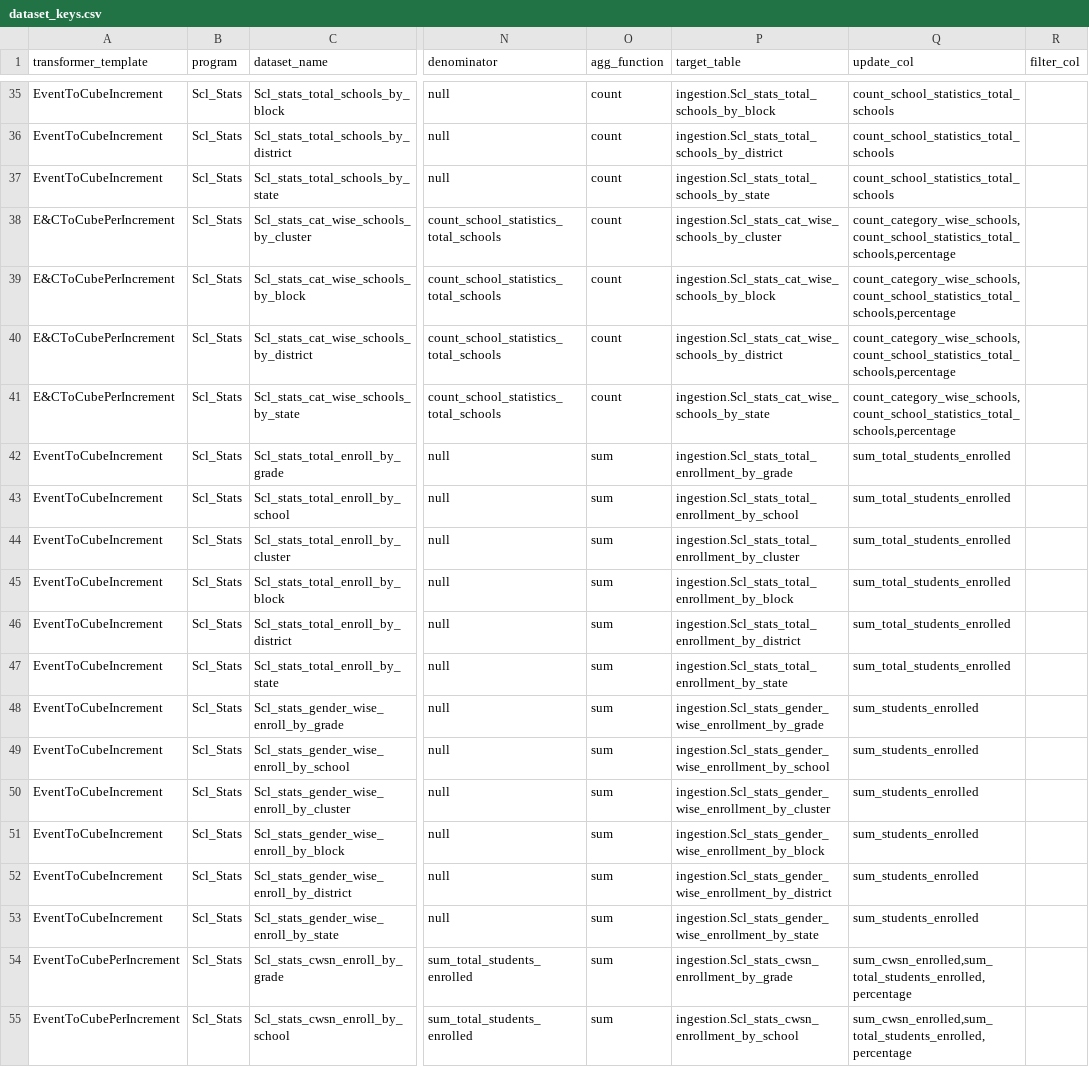
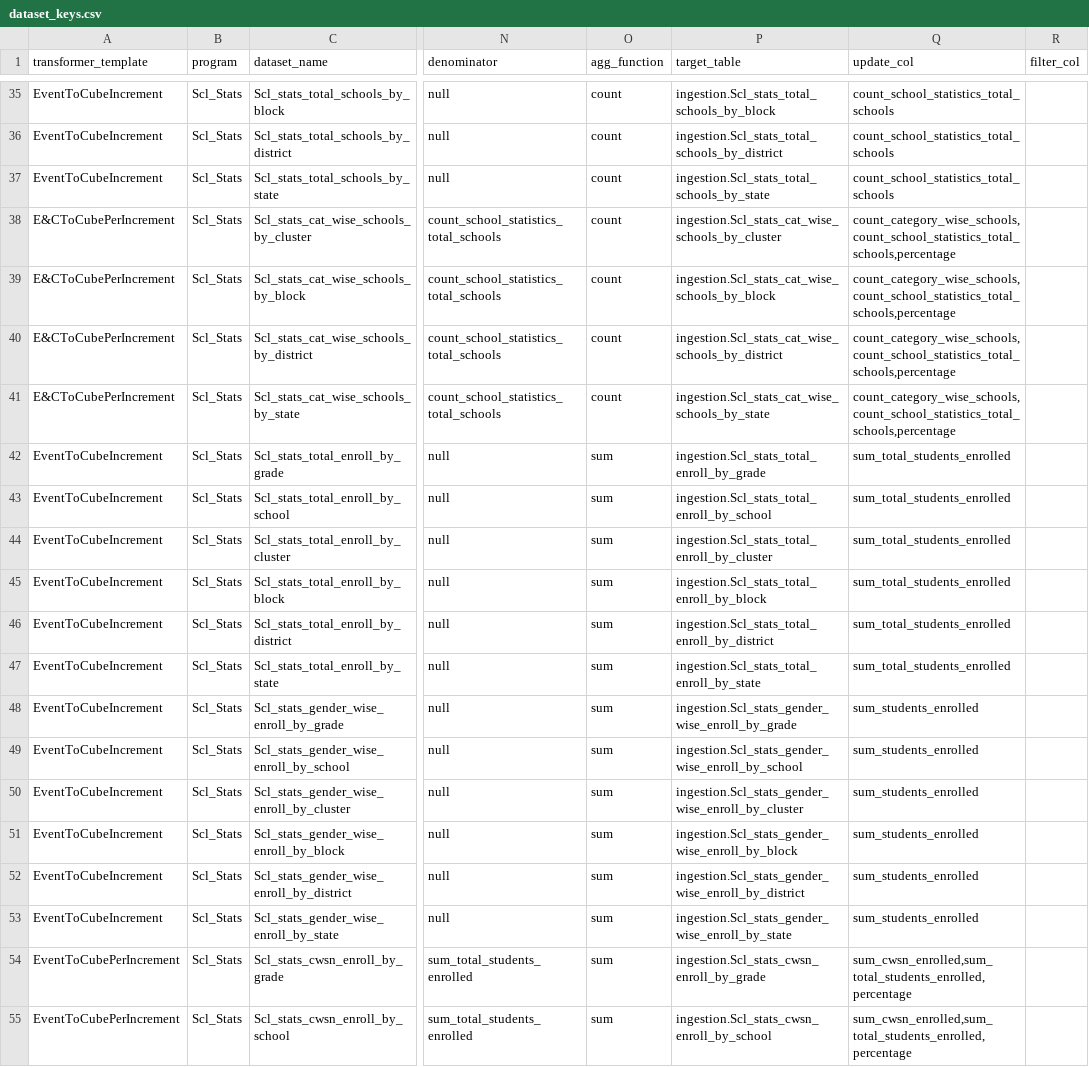
Before and after one commit to ayesha-siddiq123/generator-ms, a CSV file: spec_generator/key_files/dataset_keys.csv, drawn as a sheet; only a part is shown, gaps mark what is left out; the diff covers the shown part only; the diff names each change by its address in the sheet, - before the commit and + after, or states it on an @@ line.

Commit message:
table names renamed in the dataset_key file

```diff
--- a/spec_generator/key_files/dataset_keys.csv
+++ b/spec_generator/key_files/dataset_keys.csv
-P42 (target_table): ingestion.Scl_stats_total_enrollment_by_grade
+P42 (target_table): ingestion.Scl_stats_total_enroll_by_grade
-P43 (target_table): ingestion.Scl_stats_total_enrollment_by_school
+P43 (target_table): ingestion.Scl_stats_total_enroll_by_school
-P44 (target_table): ingestion.Scl_stats_total_enrollment_by_cluster
+P44 (target_table): ingestion.Scl_stats_total_enroll_by_cluster
-P45 (target_table): ingestion.Scl_stats_total_enrollment_by_block
+P45 (target_table): ingestion.Scl_stats_total_enroll_by_block
-P46 (target_table): ingestion.Scl_stats_total_enrollment_by_district
+P46 (target_table): ingestion.Scl_stats_total_enroll_by_district
-P47 (target_table): ingestion.Scl_stats_total_enrollment_by_state
+P47 (target_table): ingestion.Scl_stats_total_enroll_by_state
-P48 (target_table): ingestion.Scl_stats_gender_wise_enrollment_by_grade
+P48 (target_table): ingestion.Scl_stats_gender_wise_enroll_by_grade
-P49 (target_table): ingestion.Scl_stats_gender_wise_enrollment_by_school
+P49 (target_table): ingestion.Scl_stats_gender_wise_enroll_by_school
-P50 (target_table): ingestion.Scl_stats_gender_wise_enrollment_by_cluster
+P50 (target_table): ingestion.Scl_stats_gender_wise_enroll_by_cluster
-P51 (target_table): ingestion.Scl_stats_gender_wise_enrollment_by_block
+P51 (target_table): ingestion.Scl_stats_gender_wise_enroll_by_block
-P52 (target_table): ingestion.Scl_stats_gender_wise_enrollment_by_district
+P52 (target_table): ingestion.Scl_stats_gender_wise_enroll_by_district
-P53 (target_table): ingestion.Scl_stats_gender_wise_enrollment_by_state
+P53 (target_table): ingestion.Scl_stats_gender_wise_enroll_by_state
-P54 (target_table): ingestion.Scl_stats_cwsn_enrollment_by_grade
+P54 (target_table): ingestion.Scl_stats_cwsn_enroll_by_grade
-P55 (target_table): ingestion.Scl_stats_cwsn_enrollment_by_school
+P55 (target_table): ingestion.Scl_stats_cwsn_enroll_by_school
```
Also changed, not shown: 15 edited cells elsewhere in this file, 1 other file.
